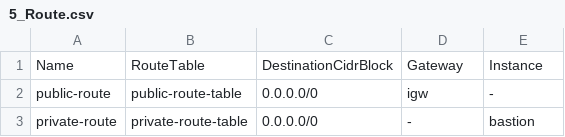
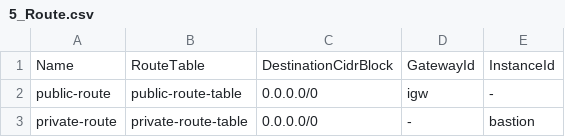
Before and after one commit to watanabeshuji/cfn-template-builder, a CSV file: cfn/5_Route.csv, drawn as a sheet; the diff names each change by its address in the sheet, - before the commit and + after, or states it on an @@ line.

```diff
--- a/cfn/5_Route.csv
+++ b/cfn/5_Route.csv
-D1: Gateway
+D1: GatewayId
-E1: Instance
+E1: InstanceId
```
Also changed, not shown: 7 other files.
